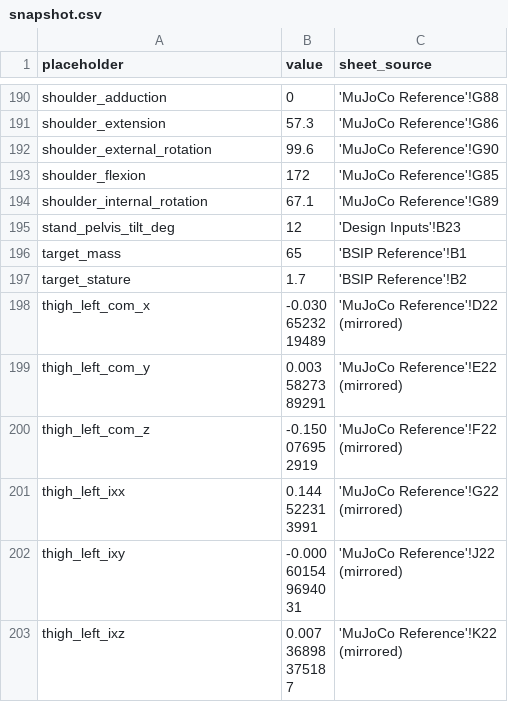
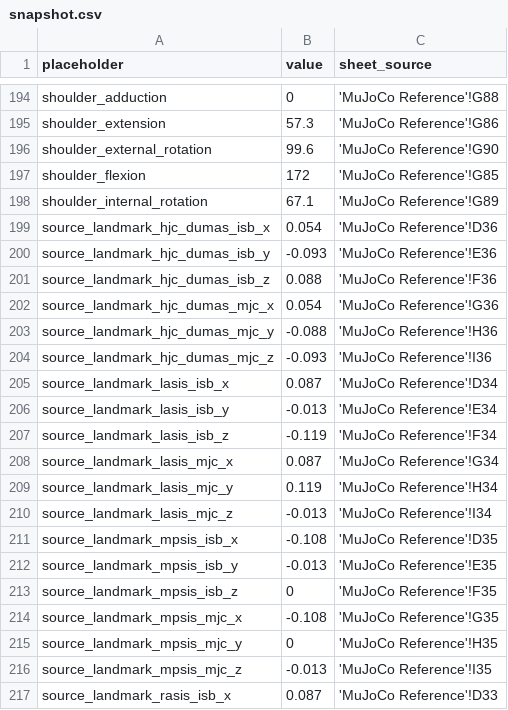
Before and after one commit to JoeCiampa3/freyja, a CSV file: params/snapshot.csv, drawn as a sheet; only a part is shown, gaps mark what is left out; the shorter side is filled out with more unchanged rows; the diff covers the shown part only; the diff names each change by its address in the sheet, - before the commit and + after, or states it on an @@ line.

Commit message:
Amended pre_processor.py to pull source landmarks from the reference sheet and write them to snapshot for use in the volume extractor

```diff
--- a/params/snapshot.csv
+++ b/params/snapshot.csv
+row 199: source_landmark_hjc_dumas_isb_x | 0.054 | 'MuJoCo Reference'!D36
+row 200: source_landmark_hjc_dumas_isb_y | -0.093 | 'MuJoCo Reference'!E36
+row 201: source_landmark_hjc_dumas_isb_z | 0.088 | 'MuJoCo Reference'!F36
+row 202: source_landmark_hjc_dumas_mjc_x | 0.054 | 'MuJoCo Reference'!G36
+row 203: source_landmark_hjc_dumas_mjc_y | -0.088 | 'MuJoCo Reference'!H36
+row 204: source_landmark_hjc_dumas_mjc_z | -0.093 | 'MuJoCo Reference'!I36
+row 205: source_landmark_lasis_isb_x | 0.087 | 'MuJoCo Reference'!D34
+row 206: source_landmark_lasis_isb_y | -0.013 | 'MuJoCo Reference'!E34
+row 207: source_landmark_lasis_isb_z | -0.119 | 'MuJoCo Reference'!F34
+row 208: source_landmark_lasis_mjc_x | 0.087 | 'MuJoCo Reference'!G34
+row 209: source_landmark_lasis_mjc_y | 0.119 | 'MuJoCo Reference'!H34
+row 210: source_landmark_lasis_mjc_z | -0.013 | 'MuJoCo Reference'!I34
+row 211: source_landmark_mpsis_isb_x | -0.108 | 'MuJoCo Reference'!D35
+row 212: source_landmark_mpsis_isb_y | -0.013 | 'MuJoCo Reference'!E35
+row 213: source_landmark_mpsis_isb_z | 0 | 'MuJoCo Reference'!F35
+row 214: source_landmark_mpsis_mjc_x | -0.108 | 'MuJoCo Reference'!G35
+row 215: source_landmark_mpsis_mjc_y | 0 | 'MuJoCo Reference'!H35
+row 216: source_landmark_mpsis_mjc_z | -0.013 | 'MuJoCo Reference'!I35
+row 217: source_landmark_rasis_isb_x | 0.087 | 'MuJoCo Reference'!D33
```
Also changed, not shown: 15 added rows elsewhere in this file, 55 other files.
